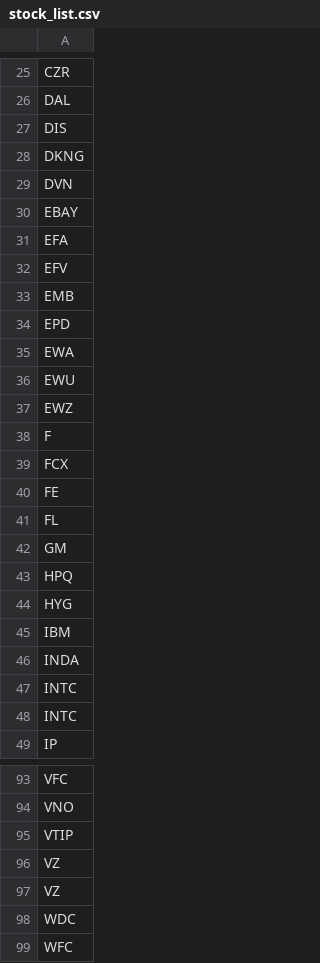
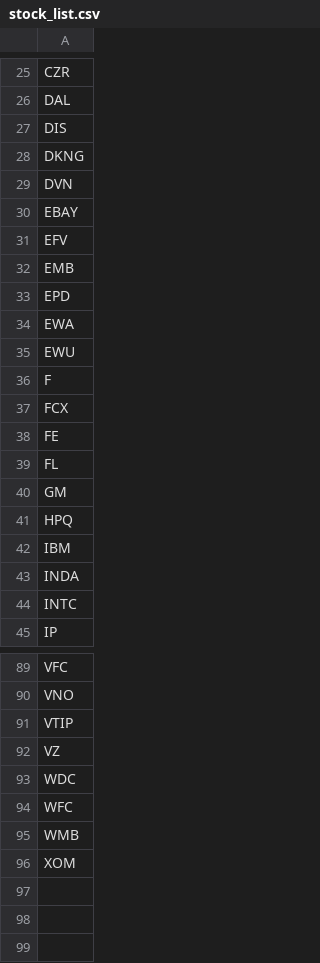
Before and after one commit to thomas-choi/myFinData, a CSV file: Product_List/stock_list.csv, drawn as a sheet; only a part is shown, gaps mark what is left out; the shorter side is filled out with more unchanged rows; the diff names each change by its address in the sheet, - before the commit and + after, or states it on an @@ line.

```diff
--- a/Product_List/stock_list.csv
+++ b/Product_List/stock_list.csv
-row 31: EFA
-row 37: EWZ
-row 44: HYG
-row 47: INTC
-row 96: VZ
```
Also changed, not shown: 5 other files.
